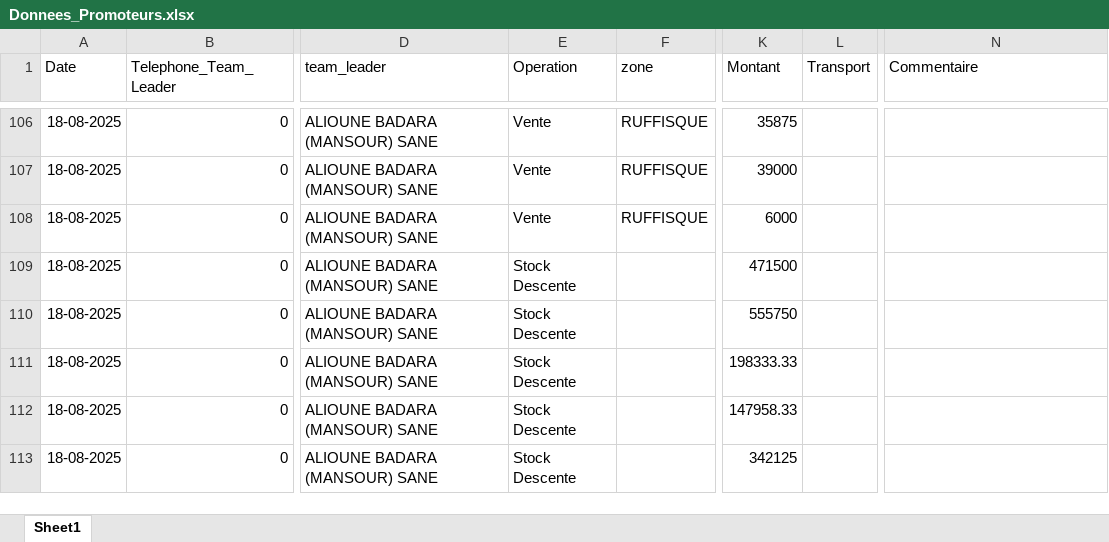
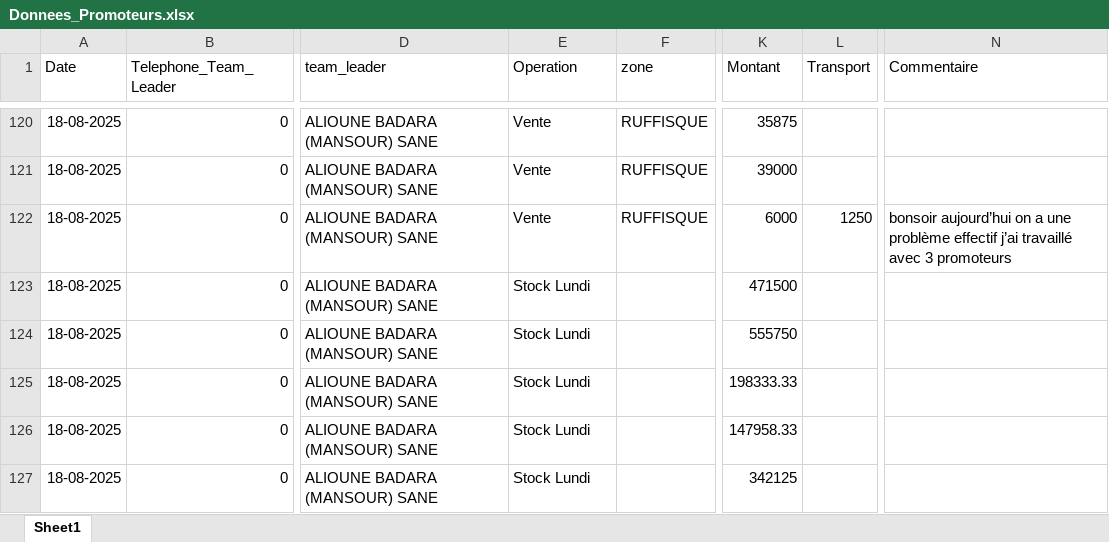
Before and after one commit to abdoulaye1301/Promoteur, an Excel workbook: Donnees_Promoteurs.xlsx, sheet Sheet1, drawn as a sheet; only a part is shown, gaps mark what is left out; values as stored, in another font and other column widths than the file's, no borders; addresses are those after the commit; the diff covers the shown part only; the diff names each change by its address in the sheet, - before the commit and + after, or states it on an @@ line.

```diff
--- a/Donnees_Promoteurs.xlsx (sheet Sheet1)
+++ b/Donnees_Promoteurs.xlsx (sheet Sheet1)
-L122 (Transport): (empty)
+L122 (Transport): 1250
-N122 (Commentaire): (empty)
+N122 (Commentaire): bonsoir aujourd’hui on a une problème effectif j’ai travaillé avec 3 promoteurs
-E123:E127 (Operation): Stock Descente
+E123:E127 (Operation): Stock Lundi
```
Also changed, not shown: 14 added rows and 47 edited cells elsewhere in this sheet, 1 other file.
